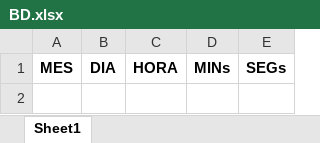
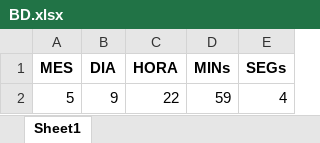
Before and after one commit to INeedANick/TaskTimer2.0, an Excel workbook: Componentes/BD.xlsx, sheet Sheet1, drawn as a sheet; values as stored, in another font and other column widths than the file's, no borders; the diff names each change by its address in the sheet, - before the commit and + after, or states it on an @@ line.

```diff
--- a/Componentes/BD.xlsx (sheet Sheet1)
+++ b/Componentes/BD.xlsx (sheet Sheet1)
+row 2: 5 | 9 | 22 | 59 | 4
```
Also changed, not shown: 1 other file.
